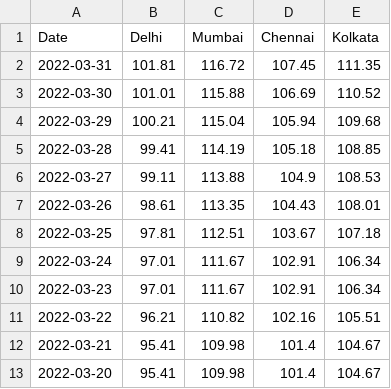
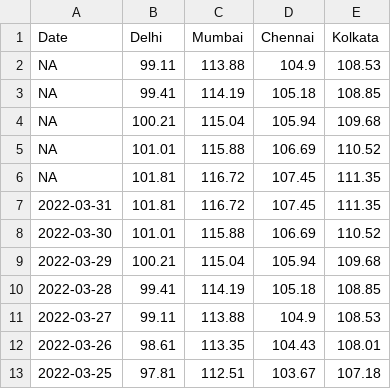
Before and after one commit to arungop/indiafuelprice, a CSV file: data/Petrol.csv, drawn as a sheet; only a part is shown; the shorter side is filled out with more unchanged rows; the diff names each change by its address in the sheet, - before the commit and + after, or states it on an @@ line.

```diff
--- a/data/Petrol.csv
+++ b/data/Petrol.csv
+row 2: NA | 99.11 | 113.88 | 104.9 | 108.53
+row 3: NA | 99.41 | 114.19 | 105.18 | 108.85
+row 4: NA | 100.21 | 115.04 | 105.94 | 109.68
+row 5: NA | 101.01 | 115.88 | 106.69 | 110.52
+row 6: NA | 101.81 | 116.72 | 107.45 | 111.35
```
Also changed, not shown: data/Diesel.csv, 2 other files.
